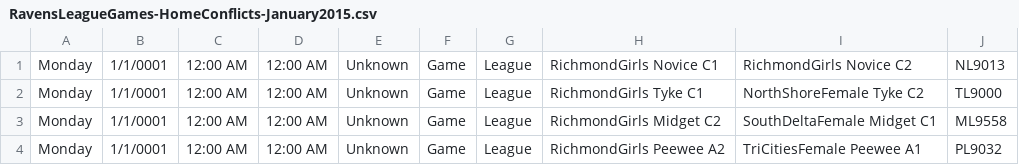
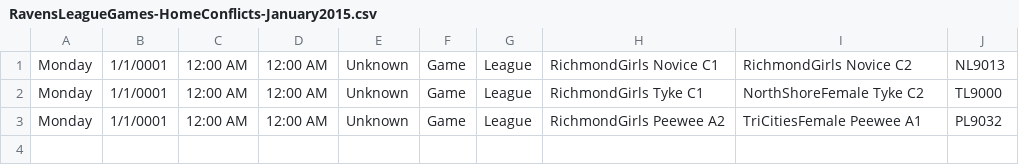
Before and after one commit to hiptopjones/RavensSchedules, a CSV file: Games/RavensLeagueGames-HomeConflicts-January2015.csv, drawn as a sheet; the diff names each change by its address in the sheet, - before the commit and + after, or states it on an @@ line.

```diff
--- a/Games/RavensLeagueGames-HomeConflicts-January2015.csv
+++ b/Games/RavensLeagueGames-HomeConflicts-January2015.csv
-row 3: Monday | 1/1/0001 | 12:00 AM | 12:00 AM | Unknown | Game | League | RichmondGirls Midget C2 | SouthDeltaFemale Midget C1 | ML9558
```
Also changed, not shown: Weekly/RavensWeeklySchedule-20150105.csv, Weekly/RavensWeeklySchedule-20150112.csv, 1 other file.
